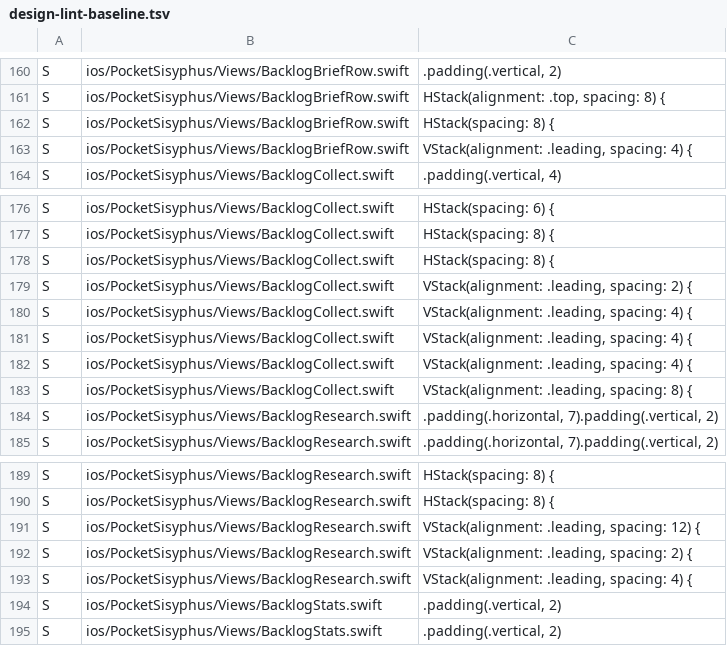
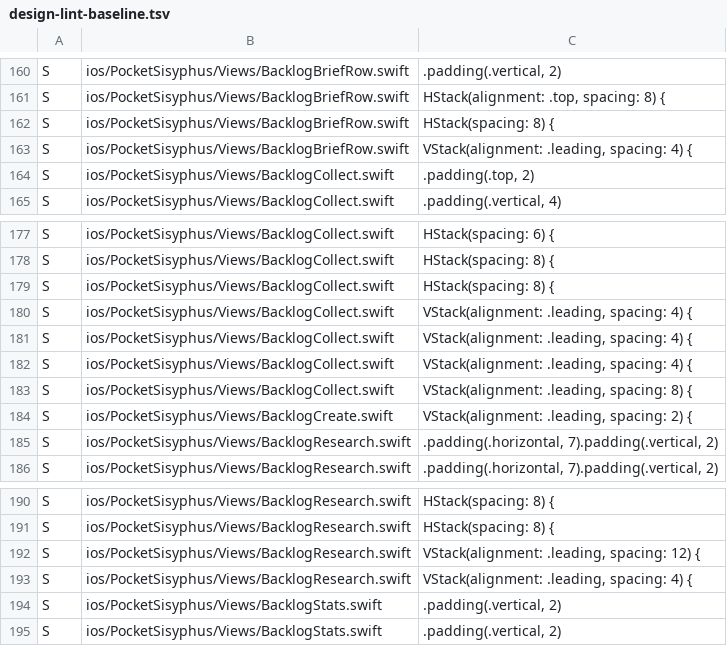
Before and after one commit to Wayne-Kim/pocket-sisyphus, a TSV file: scripts/design-lint-baseline.tsv, drawn as a sheet; only a part is shown, gaps mark what is left out.

```diff
--- a/scripts/design-lint-baseline.tsv
+++ b/scripts/design-lint-baseline.tsv
@@ -163,2 +163,3 @@ S	ios/PocketSisyphus/Views/BacklogBriefRow.swift	HStack(spacing: 8) {
 S	ios/PocketSisyphus/Views/BacklogBriefRow.swift	VStack(alignment: .leading, spacing: 4) {
+S	ios/PocketSisyphus/Views/BacklogCollect.swift	.padding(.top, 2)
 S	ios/PocketSisyphus/Views/BacklogCollect.swift	.padding(.vertical, 4)
@@ -178,3 +179,2 @@ S	ios/PocketSisyphus/Views/BacklogCollect.swift	HStack(spacing: 8) {
 S	ios/PocketSisyphus/Views/BacklogCollect.swift	HStack(spacing: 8) {
-S	ios/PocketSisyphus/Views/BacklogCollect.swift	VStack(alignment: .leading, spacing: 2) {
 S	ios/PocketSisyphus/Views/BacklogCollect.swift	VStack(alignment: .leading, spacing: 4) {
@@ -183,2 +183,3 @@ S	ios/PocketSisyphus/Views/BacklogCollect.swift	VStack(alignment: .leading, spac
 S	ios/PocketSisyphus/Views/BacklogCollect.swift	VStack(alignment: .leading, spacing: 8) {
+S	ios/PocketSisyphus/Views/BacklogCreate.swift	VStack(alignment: .leading, spacing: 2) {
 S	ios/PocketSisyphus/Views/BacklogResearch.swift	.padding(.horizontal, 7).padding(.vertical, 2)
@@ -191,3 +192,2 @@ S	ios/PocketSisyphus/Views/BacklogResearch.swift	HStack(spacing: 8) {
 S	ios/PocketSisyphus/Views/BacklogResearch.swift	VStack(alignment: .leading, spacing: 12) {
-S	ios/PocketSisyphus/Views/BacklogResearch.swift	VStack(alignment: .leading, spacing: 2) {
 S	ios/PocketSisyphus/Views/BacklogResearch.swift	VStack(alignment: .leading, spacing: 4) {
```
Also changed, not shown: 57 other files.
